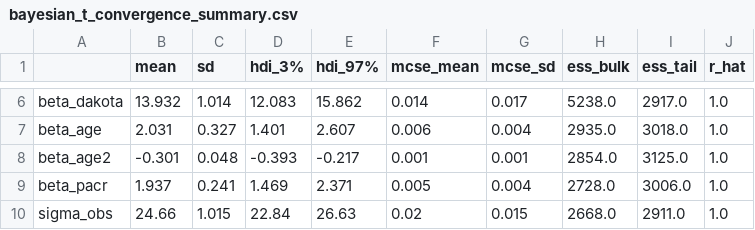
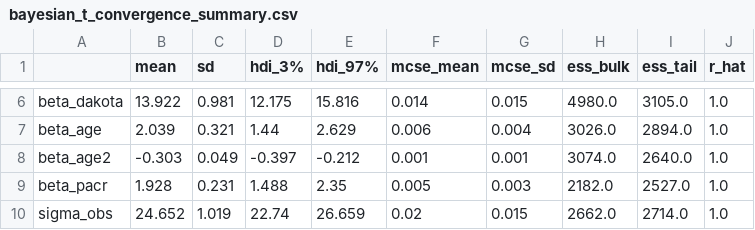
Before and after one commit to dave-zack3/qb_epa_forecasting, a CSV file: data/processed/bayesian_t_convergence_summary.csv, drawn as a sheet; only a part is shown, gaps mark what is left out; the diff covers the shown part only; the diff names each change by its address in the sheet, - before the commit and + after, or states it on an @@ line.

```diff
--- a/data/processed/bayesian_t_convergence_summary.csv
+++ b/data/processed/bayesian_t_convergence_summary.csv
-B6 (mean): 13.932
+B6 (mean): 13.922
-C6 (sd): 1.014
+C6 (sd): 0.981
-D6 (hdi_3%): 12.083
+D6 (hdi_3%): 12.175
-E6 (hdi_97%): 15.862
+E6 (hdi_97%): 15.816
-G6 (mcse_sd): 0.017
+G6 (mcse_sd): 0.015
-H6 (ess_bulk): 5238.0
+H6 (ess_bulk): 4980.0
-I6 (ess_tail): 2917.0
+I6 (ess_tail): 3105.0
-B7 (mean): 2.031
+B7 (mean): 2.039
-C7 (sd): 0.327
+C7 (sd): 0.321
-D7 (hdi_3%): 1.401
+D7 (hdi_3%): 1.44
-E7 (hdi_97%): 2.607
+E7 (hdi_97%): 2.629
-H7 (ess_bulk): 2935.0
+H7 (ess_bulk): 3026.0
-I7 (ess_tail): 3018.0
+I7 (ess_tail): 2894.0
-B8 (mean): -0.301
+B8 (mean): -0.303
-C8 (sd): 0.048
+C8 (sd): 0.049
-D8 (hdi_3%): -0.393
+D8 (hdi_3%): -0.397
-E8 (hdi_97%): -0.217
+E8 (hdi_97%): -0.212
-H8 (ess_bulk): 2854.0
+H8 (ess_bulk): 3074.0
-I8 (ess_tail): 3125.0
+I8 (ess_tail): 2640.0
-B9 (mean): 1.937
+B9 (mean): 1.928
-C9 (sd): 0.241
+C9 (sd): 0.231
-D9 (hdi_3%): 1.469
+D9 (hdi_3%): 1.488
-E9 (hdi_97%): 2.371
+E9 (hdi_97%): 2.35
-G9 (mcse_sd): 0.004
+G9 (mcse_sd): 0.003
-H9 (ess_bulk): 2728.0
+H9 (ess_bulk): 2182.0
-I9 (ess_tail): 3006.0
+I9 (ess_tail): 2527.0
-B10 (mean): 24.66
+B10 (mean): 24.652
-C10 (sd): 1.015
+C10 (sd): 1.019
-D10 (hdi_3%): 22.84
+D10 (hdi_3%): 22.74
-E10 (hdi_97%): 26.63
+E10 (hdi_97%): 26.659
-H10 (ess_bulk): 2668.0
+H10 (ess_bulk): 2662.0
-I10 (ess_tail): 2911.0
+I10 (ess_tail): 2714.0
```
Also changed, not shown: 29 edited cells elsewhere in this file, data/processed/bayesian_t_forecasts.csv, 4 other files.
